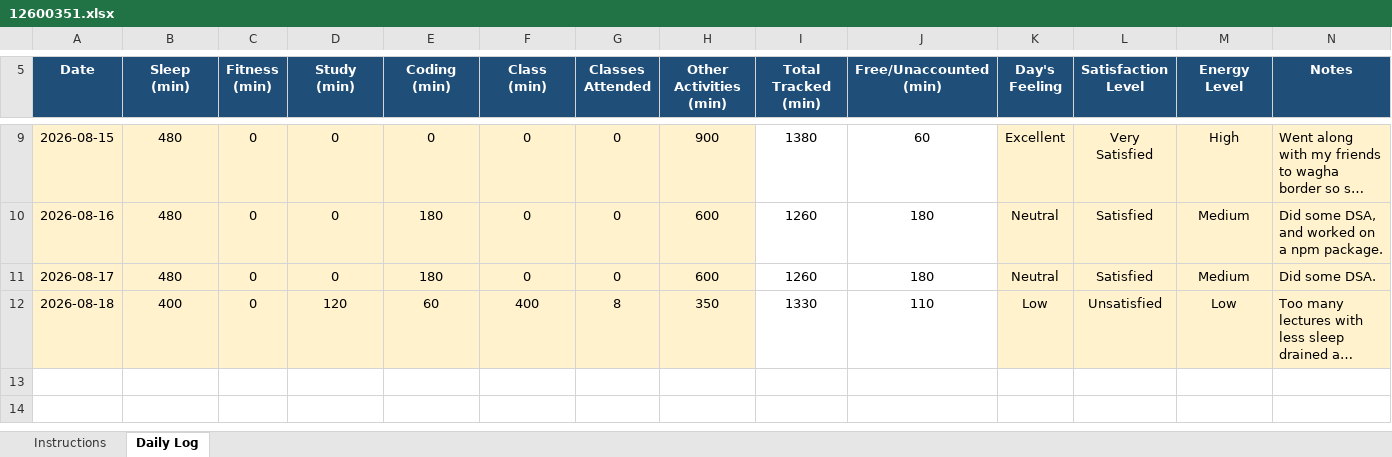
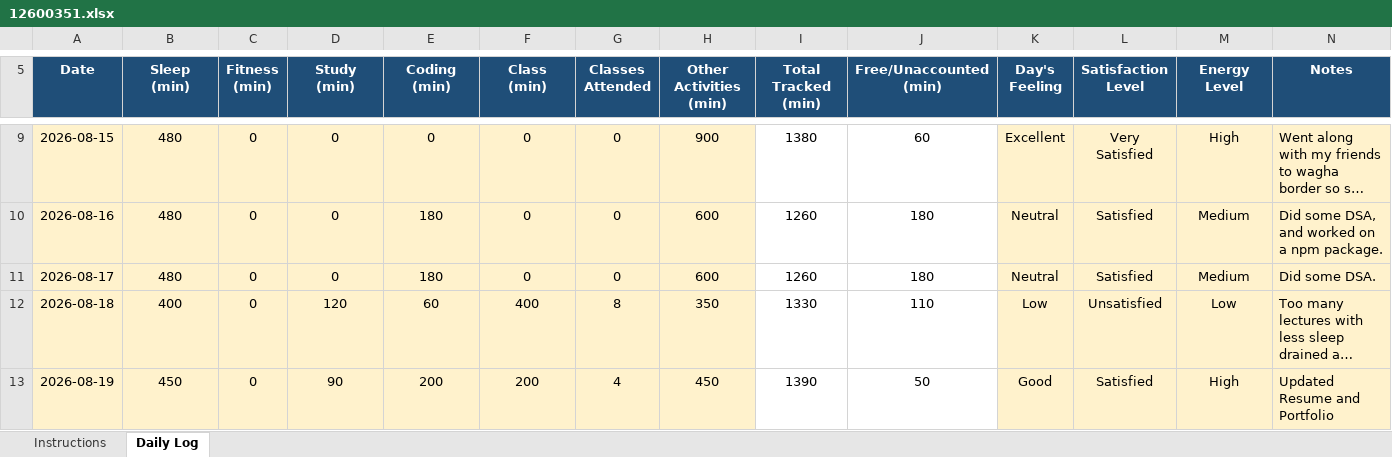
Before and after one commit to kyquip/cap_776, an Excel workbook: 12600351.xlsx, sheet Daily Log, drawn as a sheet; only a part is shown, gaps mark what is left out; long unchanged cells end in …; values as stored, in another font and other column widths than the file's, no borders; conditional formats not drawn; the diff names each change by its address in the sheet, - before the commit and + after, or states it on an @@ line.

Commit message:
Commit for 19-08-2026

```diff
--- a/12600351.xlsx (sheet Daily Log)
+++ b/12600351.xlsx (sheet Daily Log)
+row 13: 2026-08-19 | 450 | 0 | 90 | 200 | 200 | 4 | 450 | 1390 | 50 | Good | Satisfied | High | Updated Resume and Portfolio
```
